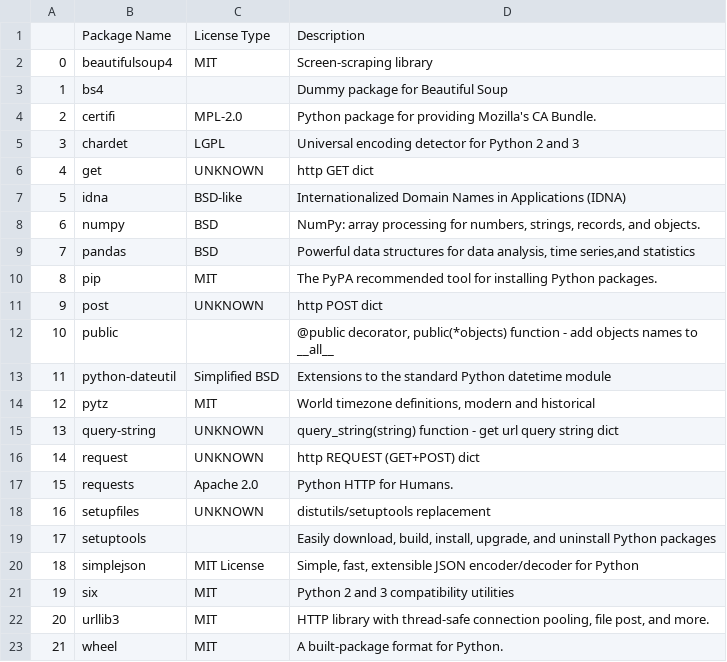
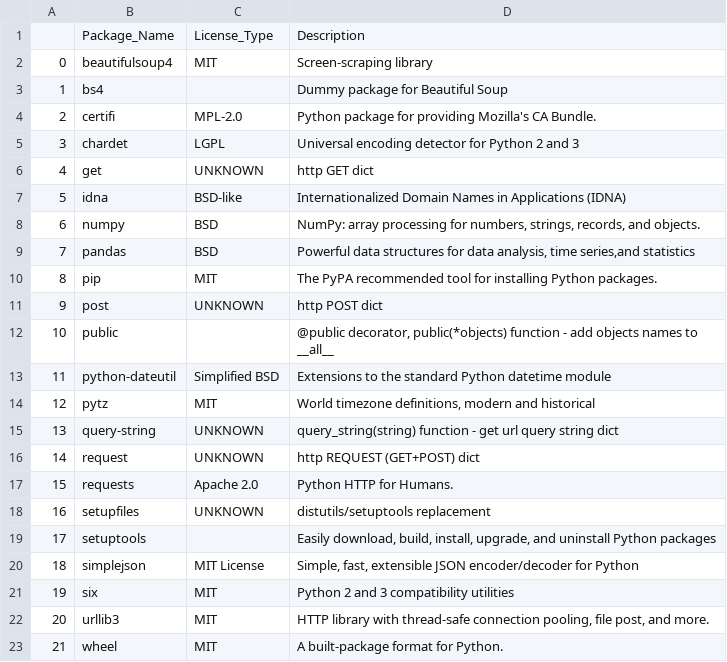
Before and after one commit to pradeeps/bs4_pandas_demo1, a CSV file: pd_packages.csv, drawn as a sheet.

```diff
--- a/pd_packages.csv
+++ b/pd_packages.csv
@@ -1,2 +1,2 @@
-,Package Name,License Type,Description
+,Package_Name,License_Type,Description
 0,beautifulsoup4,MIT,Screen-scraping library
```
Also changed, not shown: 2 other files.
